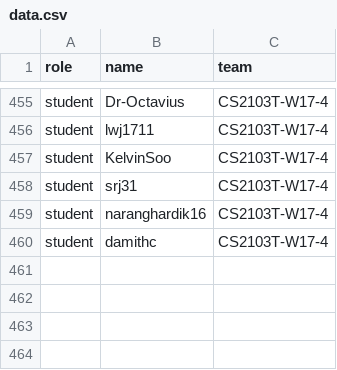
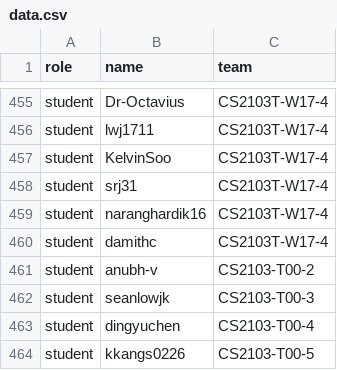
Before and after one commit to nus-cs2103-AY2122S1/pe, a CSV file: data.csv, drawn as a sheet; only a part is shown, gaps mark what is left out.

Commit message:
add devs

```diff
--- a/data.csv
+++ b/data.csv
@@ -460 +460,5 @@ student,naranghardik16,CS2103T-W17-4
 student,damithc,CS2103T-W17-4
+student,anubh-v,CS2103-T00-2
+student,seanlowjk,CS2103-T00-3
+student,dingyuchen,CS2103-T00-4
+student,kkangs0226,CS2103-T00-5
```
